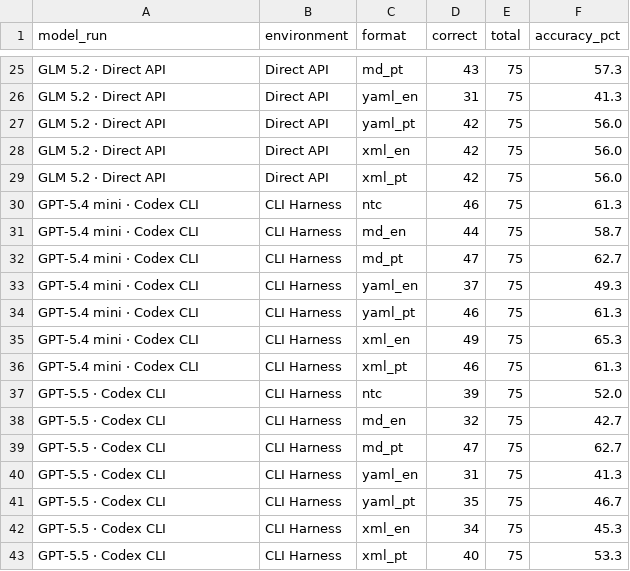
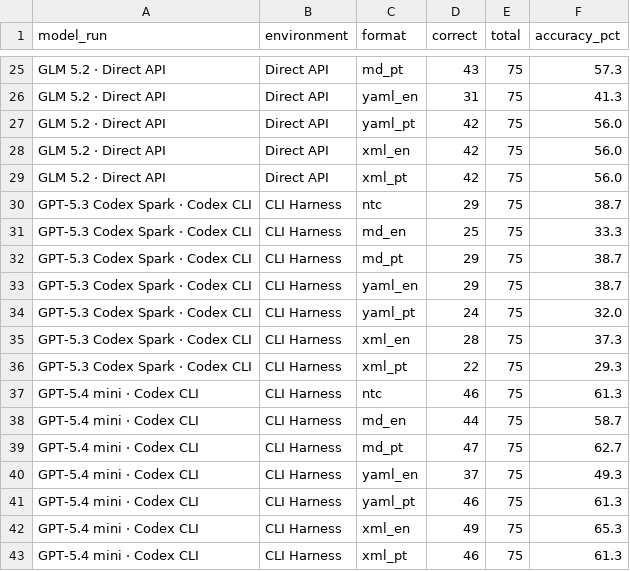
Before and after one commit to pauloctxr/prompthen-bench, a CSV file: results/by_format.csv, drawn as a sheet; only a part is shown, gaps mark what is left out; the shorter side is filled out with more unchanged rows; the diff names each change by its address in the sheet, - before the commit and + after, or states it on an @@ line.

Commit message:
Add GPT-5.3 Codex Spark run: 35 runs, 18,375 cells, 28 models
The paused Spark run completed on 2026-07-27 after its weekly quota
renewed. All aggregates recomputed from per_cell.csv; previous 34 runs
byte-identical, only the new run appended.

```diff
--- a/results/by_format.csv
+++ b/results/by_format.csv
+row 30: GPT-5.3 Codex Spark · Codex CLI | CLI Harness | ntc | 29 | 75 | 38.7
+row 31: GPT-5.3 Codex Spark · Codex CLI | CLI Harness | md_en | 25 | 75 | 33.3
+row 32: GPT-5.3 Codex Spark · Codex CLI | CLI Harness | md_pt | 29 | 75 | 38.7
+row 33: GPT-5.3 Codex Spark · Codex CLI | CLI Harness | yaml_en | 29 | 75 | 38.7
+row 34: GPT-5.3 Codex Spark · Codex CLI | CLI Harness | yaml_pt | 24 | 75 | 32.0
+row 35: GPT-5.3 Codex Spark · Codex CLI | CLI Harness | xml_en | 28 | 75 | 37.3
+row 36: GPT-5.3 Codex Spark · Codex CLI | CLI Harness | xml_pt | 22 | 75 | 29.3
```
Also changed, not shown: results/by_format_tokens.csv, results/cascade.csv, 5 other files.
